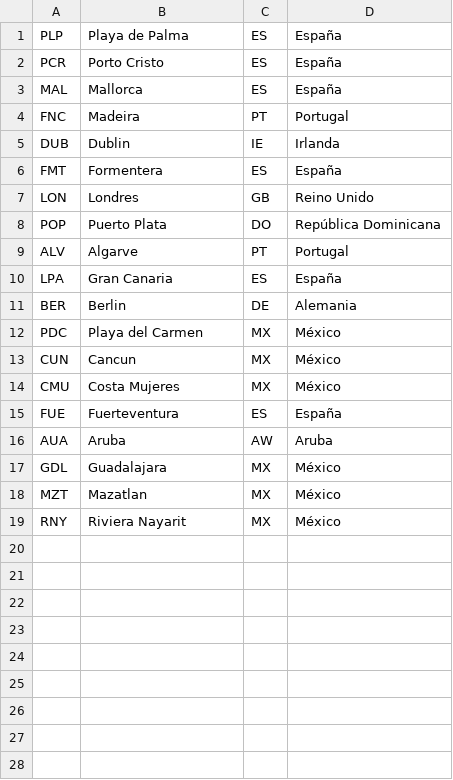
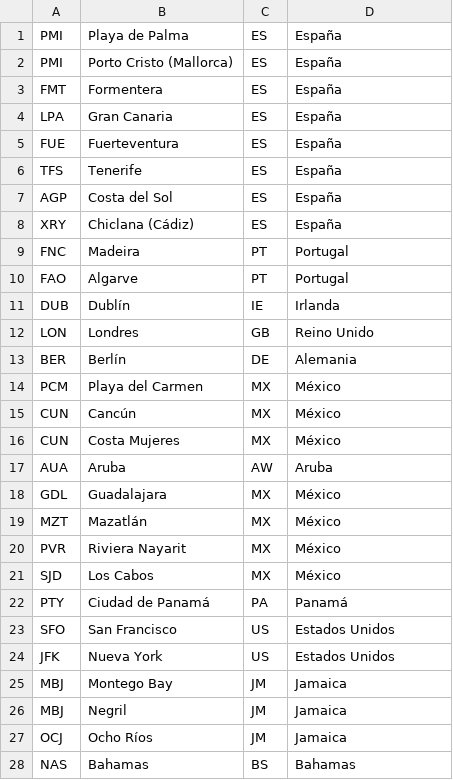
Before and after one commit to miguelperezcolom/mateu, a CSV file: demo/demo-vaadin-mvc/src/main/resources/data/destinos.csv, drawn as a sheet; only a part is shown; the diff covers the shown part only.

```diff
--- a/demo/demo-vaadin-mvc/src/main/resources/data/destinos.csv
+++ b/demo/demo-vaadin-mvc/src/main/resources/data/destinos.csv
@@ -1,19 +1,28 @@
-PLP,Playa de Palma,ES,España
-PCR,Porto Cristo,ES,España
-MAL,Mallorca,ES,España
+PMI,Playa de Palma,ES,España
+PMI,Porto Cristo (Mallorca),ES,España
+FMT,Formentera,ES,España
+LPA,Gran Canaria,ES,España
+FUE,Fuerteventura,ES,España
+TFS,Tenerife,ES,España
+AGP,Costa del Sol,ES,España
+XRY,Chiclana (Cádiz),ES,España
 FNC,Madeira,PT,Portugal
-DUB,Dublin,IE,Irlanda
-FMT,Formentera,ES,España
+FAO,Algarve,PT,Portugal
+DUB,Dublín,IE,Irlanda
 LON,Londres,GB,Reino Unido
-POP,Puerto Plata,DO,República Dominicana
-ALV,Algarve,PT,Portugal
-LPA,Gran Canaria,ES,España
-BER,Berlin,DE,Alemania
-PDC,Playa del Carmen,MX,México
-CUN,Cancun,MX,México
-CMU,Costa Mujeres,MX,México
-FUE,Fuerteventura,ES,España
+BER,Berlín,DE,Alemania
+PCM,Playa del Carmen,MX,México
+CUN,Cancún,MX,México
+CUN,Costa Mujeres,MX,México
 AUA,Aruba,AW,Aruba
 GDL,Guadalajara,MX,México
-MZT,Mazatlan,MX,México
-RNY,Riviera Nayarit,MX,México
+MZT,Mazatlán,MX,México
+PVR,Riviera Nayarit,MX,México
+SJD,Los Cabos,MX,México
+PTY,Ciudad de Panamá,PA,Panamá
+SFO,San Francisco,US,Estados Unidos
+JFK,Nueva York,US,Estados Unidos
+MBJ,Montego Bay,JM,Jamaica
+MBJ,Negril,JM,Jamaica
+OCJ,Ocho Ríos,JM,Jamaica
+NAS,Bahamas,BS,Bahamas
```
Also changed, not shown: 20 added rows elsewhere in this file, demo/demo-vaadin-mvc/src/main/resources/data/hoteles.csv, 5 other files.
